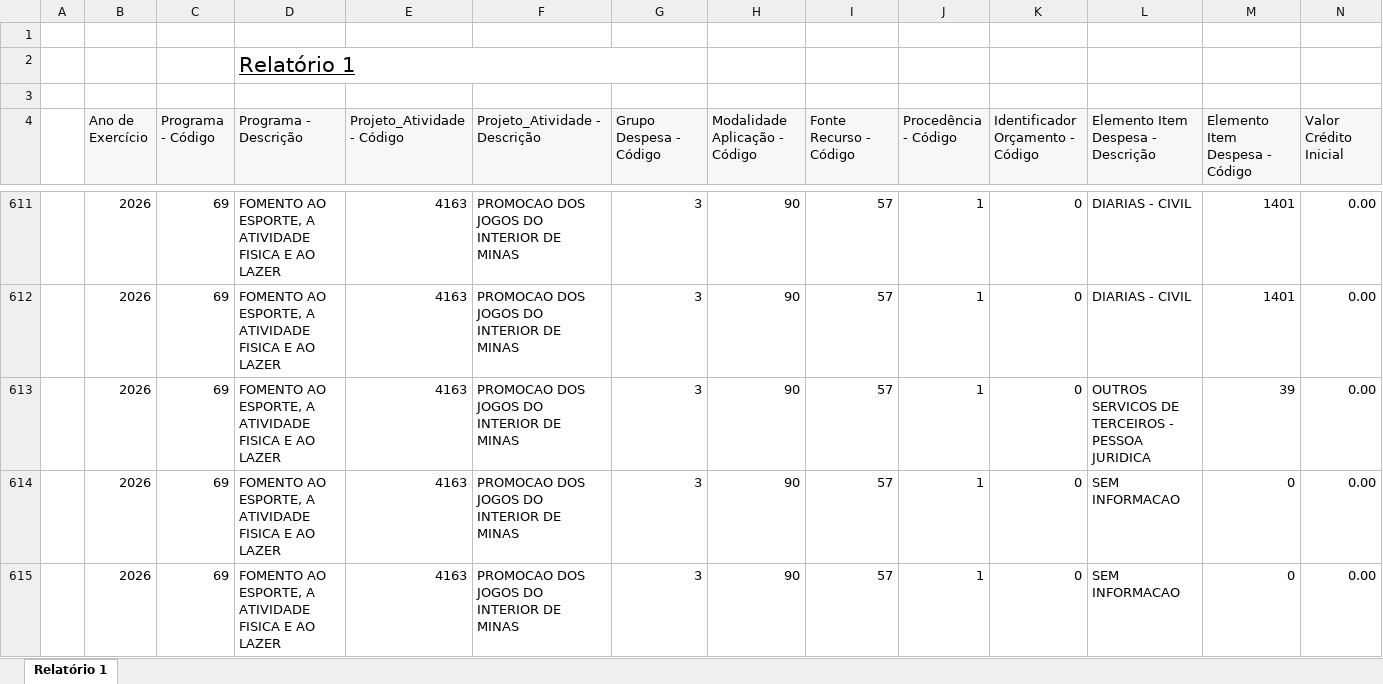
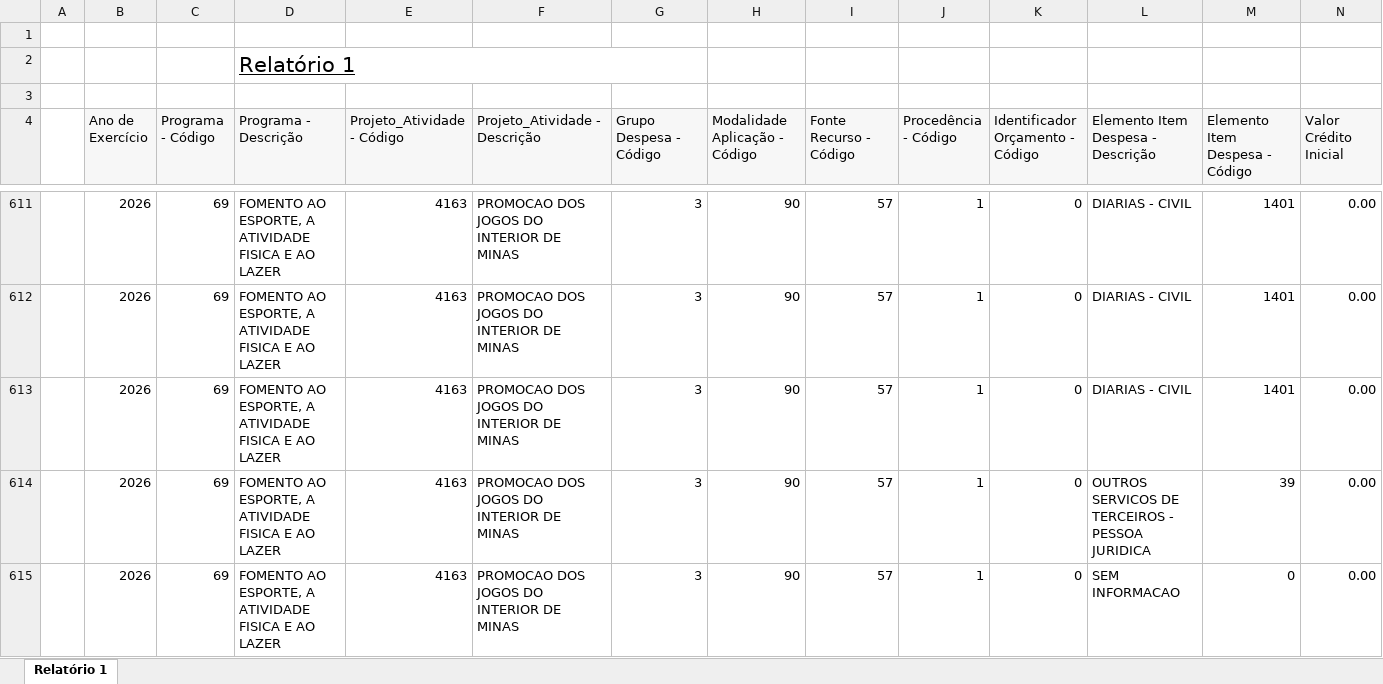
Before and after one commit to feasmg/painel_feasmg, an Excel workbook: orcamento.xlsx, sheet Relatório 1, drawn as a sheet; only a part is shown, gaps mark what is left out; the shorter side is filled out with more unchanged rows; values as stored, in another font and other column widths than the file's, no borders; rows hold the shown columns only; the diff covers the shown part only; the diff names each change by its address in the sheet, - before the commit and + after, or states it on an @@ line.

Commit message:
Atualizar orcamento.xlsx - 21/08/2026

```diff
--- a/orcamento.xlsx (sheet Relatório 1)
+++ b/orcamento.xlsx (sheet Relatório 1)
+row 613:  | 2026 | 69 | FOMENTO AO ESPORTE, A ATIVIDADE FISICA E AO LAZER | 4163 | PROMOCAO DOS JOGOS DO INTERIOR DE MINAS | 3 | 90 | 57 | 1 | 0 | DIARIAS - CIVIL | 1401 | 0.00
```
Also changed, not shown: 12 added rows and 15 edited cells elsewhere in this sheet.
